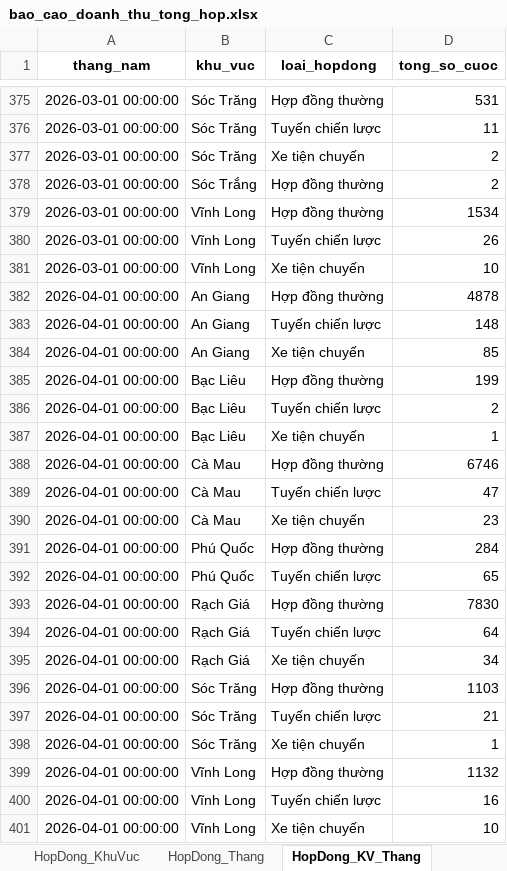
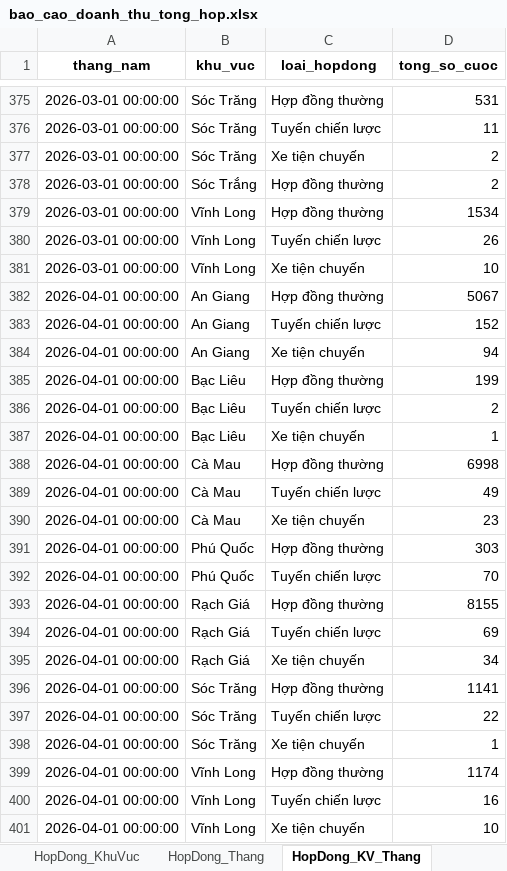
Before and after one commit to MinhReater-hub/dash-namthang-vercel-web, an Excel workbook: output/bao_cao_doanh_thu_tong_hop.xlsx, sheet HopDong_KV_Thang, drawn as a sheet; only a part is shown, gaps mark what is left out; values as stored, in another font and other column widths than the file's, no borders; the diff names each change by its address in the sheet, - before the commit and + after, or states it on an @@ line.

```diff
--- a/output/bao_cao_doanh_thu_tong_hop.xlsx (sheet HopDong_KV_Thang)
+++ b/output/bao_cao_doanh_thu_tong_hop.xlsx (sheet HopDong_KV_Thang)
-D382 (tong_so_cuoc): 4878
+D382 (tong_so_cuoc): 5067
-D383 (tong_so_cuoc): 148
+D383 (tong_so_cuoc): 152
-D384 (tong_so_cuoc): 85
+D384 (tong_so_cuoc): 94
-D388 (tong_so_cuoc): 6746
+D388 (tong_so_cuoc): 6998
-D389 (tong_so_cuoc): 47
+D389 (tong_so_cuoc): 49
-D391 (tong_so_cuoc): 284
+D391 (tong_so_cuoc): 303
-D392 (tong_so_cuoc): 65
+D392 (tong_so_cuoc): 70
-D393 (tong_so_cuoc): 7830
+D393 (tong_so_cuoc): 8155
-D394 (tong_so_cuoc): 64
+D394 (tong_so_cuoc): 69
-D396 (tong_so_cuoc): 1103
+D396 (tong_so_cuoc): 1141
-D397 (tong_so_cuoc): 21
+D397 (tong_so_cuoc): 22
-D399 (tong_so_cuoc): 1132
+D399 (tong_so_cuoc): 1174
```
Also changed, not shown: sheet HopDong_KhuVuc, sheet HopDong_Tong, sheet HopDong_Thang, sheet KinhDoanh_BienBan_KV_Thang, sheet BienBan_KV_Thang, 1 other file.
